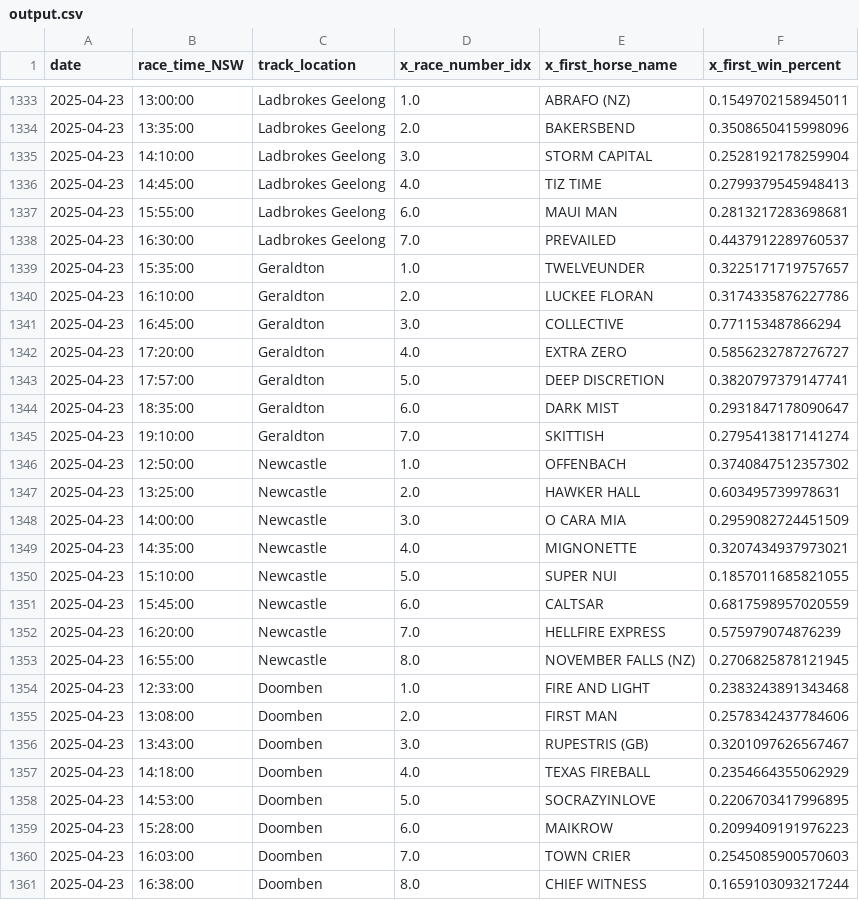
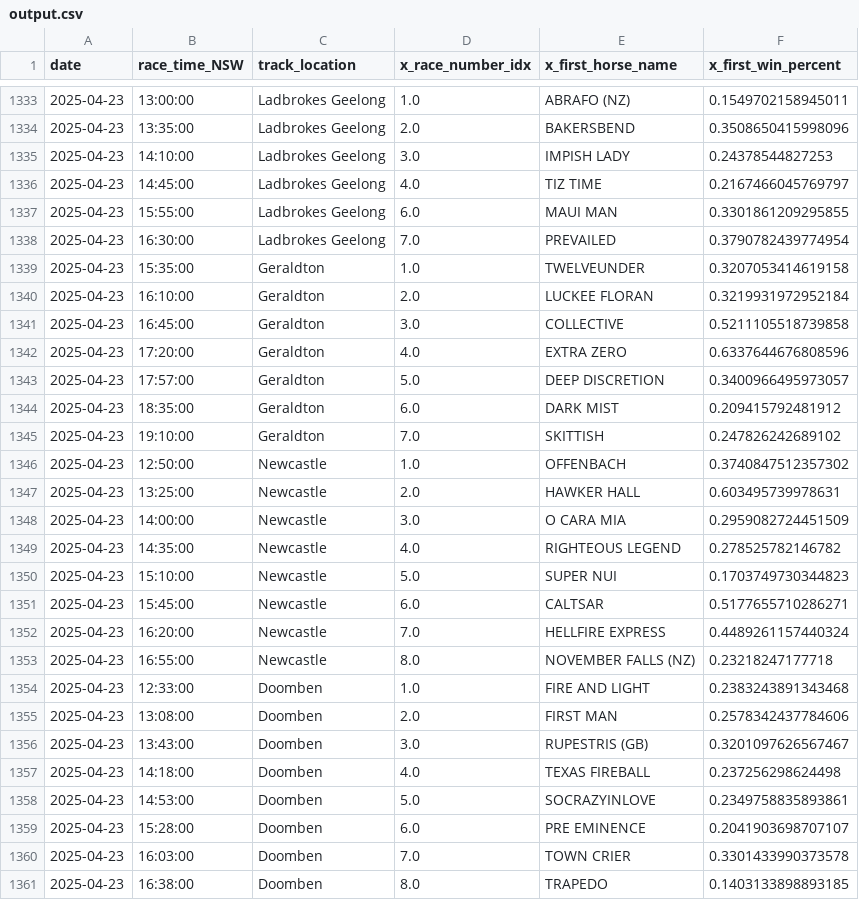
Before and after one commit to jazperd/Racing-Data, a CSV file: output.csv, drawn as a sheet; only a part is shown, gaps mark what is left out.

Commit message:
Update output.csv with latest data

```diff
--- a/output.csv
+++ b/output.csv
@@ -1334,13 +1334,13 @@ date,race_time_NSW,track_location,x_race_number_idx,x_first_horse_name,x_first_w
 2025-04-23,13:35:00,Ladbrokes Geelong,2.0,BAKERSBEND,0.3508650415998096
-2025-04-23,14:10:00,Ladbrokes Geelong,3.0,STORM CAPITAL,0.2528192178259904
-2025-04-23,14:45:00,Ladbrokes Geelong,4.0,TIZ TIME,0.2799379545948413
-2025-04-23,15:55:00,Ladbrokes Geelong,6.0,MAUI MAN,0.2813217283698681
-2025-04-23,16:30:00,Ladbrokes Geelong,7.0,PREVAILED,0.4437912289760537
-2025-04-23,15:35:00,Geraldton,1.0,TWELVEUNDER,0.3225171719757657
-2025-04-23,16:10:00,Geraldton,2.0,LUCKEE FLORAN,0.3174335876227786
-2025-04-23,16:45:00,Geraldton,3.0,COLLECTIVE,0.771153487866294
-2025-04-23,17:20:00,Geraldton,4.0,EXTRA ZERO,0.5856232787276727
-2025-04-23,17:57:00,Geraldton,5.0,DEEP DISCRETION,0.3820797379147741
-2025-04-23,18:35:00,Geraldton,6.0,DARK MIST,0.2931847178090647
-2025-04-23,19:10:00,Geraldton,7.0,SKITTISH,0.2795413817141274
+2025-04-23,14:10:00,Ladbrokes Geelong,3.0,IMPISH LADY,0.24378544827253
+2025-04-23,14:45:00,Ladbrokes Geelong,4.0,TIZ TIME,0.2167466045769797
+2025-04-23,15:55:00,Ladbrokes Geelong,6.0,MAUI MAN,0.3301861209295855
+2025-04-23,16:30:00,Ladbrokes Geelong,7.0,PREVAILED,0.3790782439774954
+2025-04-23,15:35:00,Geraldton,1.0,TWELVEUNDER,0.3207053414619158
+2025-04-23,16:10:00,Geraldton,2.0,LUCKEE FLORAN,0.3219931972952184
+2025-04-23,16:45:00,Geraldton,3.0,COLLECTIVE,0.5211105518739858
+2025-04-23,17:20:00,Geraldton,4.0,EXTRA ZERO,0.6337644676808596
+2025-04-23,17:57:00,Geraldton,5.0,DEEP DISCRETION,0.3400966495973057
+2025-04-23,18:35:00,Geraldton,6.0,DARK MIST,0.209415792481912
+2025-04-23,19:10:00,Geraldton,7.0,SKITTISH,0.247826242689102
 2025-04-23,12:50:00,Newcastle,1.0,OFFENBACH,0.3740847512357302
@@ -1348,7 +1348,7 @@ date,race_time_NSW,track_location,x_race_number_idx,x_first_horse_name,x_first_w
 2025-04-23,14:00:00,Newcastle,3.0,O CARA MIA,0.2959082724451509
-2025-04-23,14:35:00,Newcastle,4.0,MIGNONETTE,0.3207434937973021
-2025-04-23,15:10:00,Newcastle,5.0,SUPER NUI,0.1857011685821055
-2025-04-23,15:45:00,Newcastle,6.0,CALTSAR,0.6817598957020559
-2025-04-23,16:20:00,Newcastle,7.0,HELLFIRE EXPRESS,0.575979074876239
-2025-04-23,16:55:00,Newcastle,8.0,NOVEMBER FALLS (NZ),0.2706825878121945
+2025-04-23,14:35:00,Newcastle,4.0,RIGHTEOUS LEGEND,0.278525782146782
+2025-04-23,15:10:00,Newcastle,5.0,SUPER NUI,0.1703749730344823
+2025-04-23,15:45:00,Newcastle,6.0,CALTSAR,0.5177655710286271
+2025-04-23,16:20:00,Newcastle,7.0,HELLFIRE EXPRESS,0.4489261157440324
+2025-04-23,16:55:00,Newcastle,8.0,NOVEMBER FALLS (NZ),0.23218247177718
 2025-04-23,12:33:00,Doomben,1.0,FIRE AND LIGHT,0.2383243891343468
@@ -1356,6 +1356,6 @@ date,race_time_NSW,track_location,x_race_number_idx,x_first_horse_name,x_first_w
 2025-04-23,13:43:00,Doomben,3.0,RUPESTRIS (GB),0.3201097626567467
-2025-04-23,14:18:00,Doomben,4.0,TEXAS FIREBALL,0.2354664355062929
-2025-04-23,14:53:00,Doomben,5.0,SOCRAZYINLOVE,0.2206703417996895
-2025-04-23,15:28:00,Doomben,6.0,MAIKROW,0.2099409191976223
-2025-04-23,16:03:00,Doomben,7.0,TOWN CRIER,0.2545085900570603
-2025-04-23,16:38:00,Doomben,8.0,CHIEF WITNESS,0.1659103093217244
+2025-04-23,14:18:00,Doomben,4.0,TEXAS FIREBALL,0.237256298624498
+2025-04-23,14:53:00,Doomben,5.0,SOCRAZYINLOVE,0.2349758835893861
+2025-04-23,15:28:00,Doomben,6.0,PRE EMINENCE,0.2041903698707107
+2025-04-23,16:03:00,Doomben,7.0,TOWN CRIER,0.3301433990373578
+2025-04-23,16:38:00,Doomben,8.0,TRAPEDO,0.1403133898893185
```
